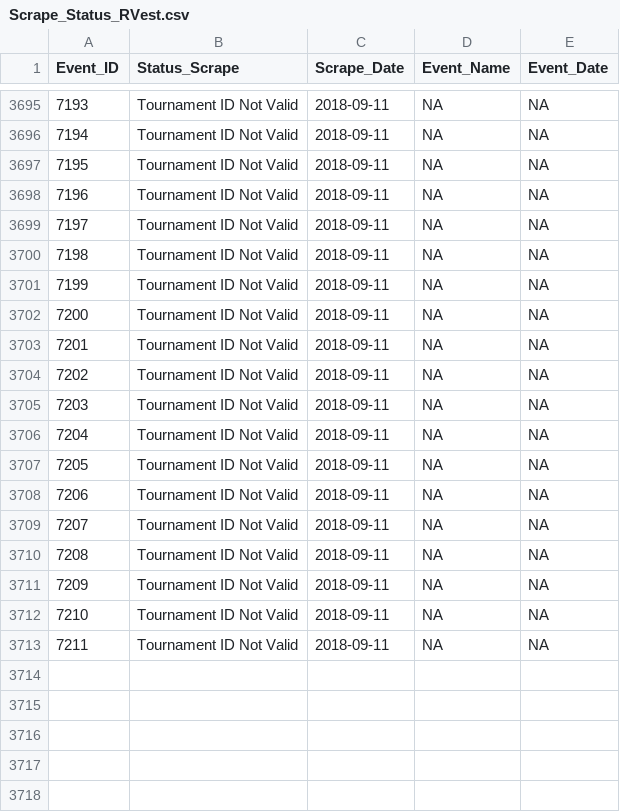
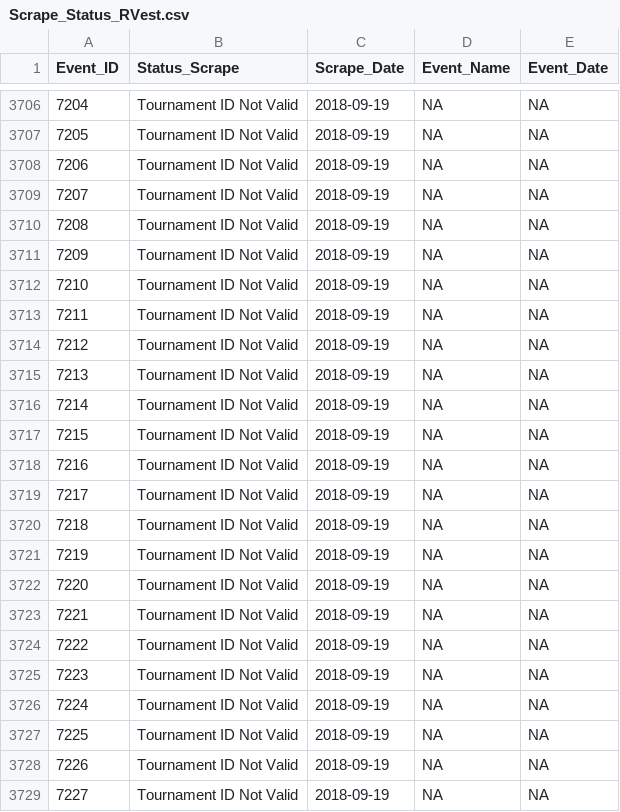
Before and after one commit to DSMok1/Golf_Ratings_R_V2, a CSV file: Data/Scrape_Status_RVest.csv, drawn as a sheet; only a part is shown, gaps mark what is left out; addresses are those after the commit; the diff covers the shown part only; the diff names each change by its address in the sheet, - before the commit and + after, or states it on an @@ line.

```diff
--- a/Data/Scrape_Status_RVest.csv
+++ b/Data/Scrape_Status_RVest.csv
@@ column A (Event_ID) renumbered between rows 3695 and 3724 @@
-C3706:C3724 (Scrape_Date): 2018-09-11
+C3706:C3724 (Scrape_Date): 2018-09-19
+row 3725: 7223 | Tournament ID Not Valid | 2018-09-19 | NA | NA
+row 3726: 7224 | Tournament ID Not Valid | 2018-09-19 | NA | NA
+row 3727: 7225 | Tournament ID Not Valid | 2018-09-19 | NA | NA
+row 3728: 7226 | Tournament ID Not Valid | 2018-09-19 | NA | NA
+row 3729: 7227 | Tournament ID Not Valid | 2018-09-19 | NA | NA
```
Also changed, not shown: 11 added rows and 52 edited cells elsewhere in this file, Data/Tournament_Info_RVest.csv.
